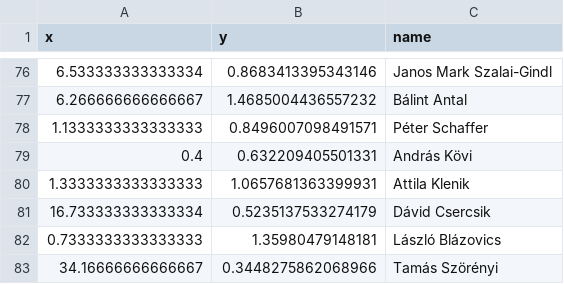
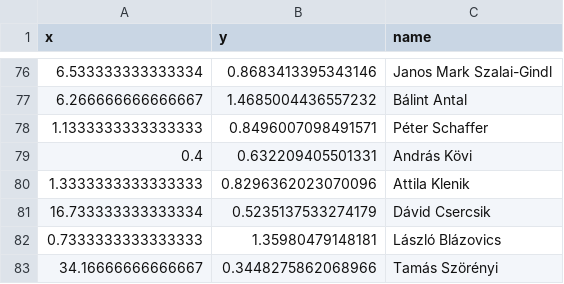
Before and after one commit to jtapolcai/corePaperList, a CSV file: doc/figures/journal_vs_conference_abroad.csv, drawn as a sheet; only a part is shown, gaps mark what is left out.

```diff
--- a/doc/figures/journal_vs_conference_abroad.csv
+++ b/doc/figures/journal_vs_conference_abroad.csv
@@ -79,3 +79,3 @@ x,y,name
 0.4,0.632209405501331,András Kövi
-1.3333333333333333,1.0657681363399931,Attila Klenik
+1.3333333333333333,0.8296362023070096,Attila Klenik
 16.733333333333334,0.5235137533274179,Dávid Csercsik
```
Also changed, not shown: authors_data.csv, doc/figures/already_abroad_coreAstar_by_year.csv, 9 other files.
